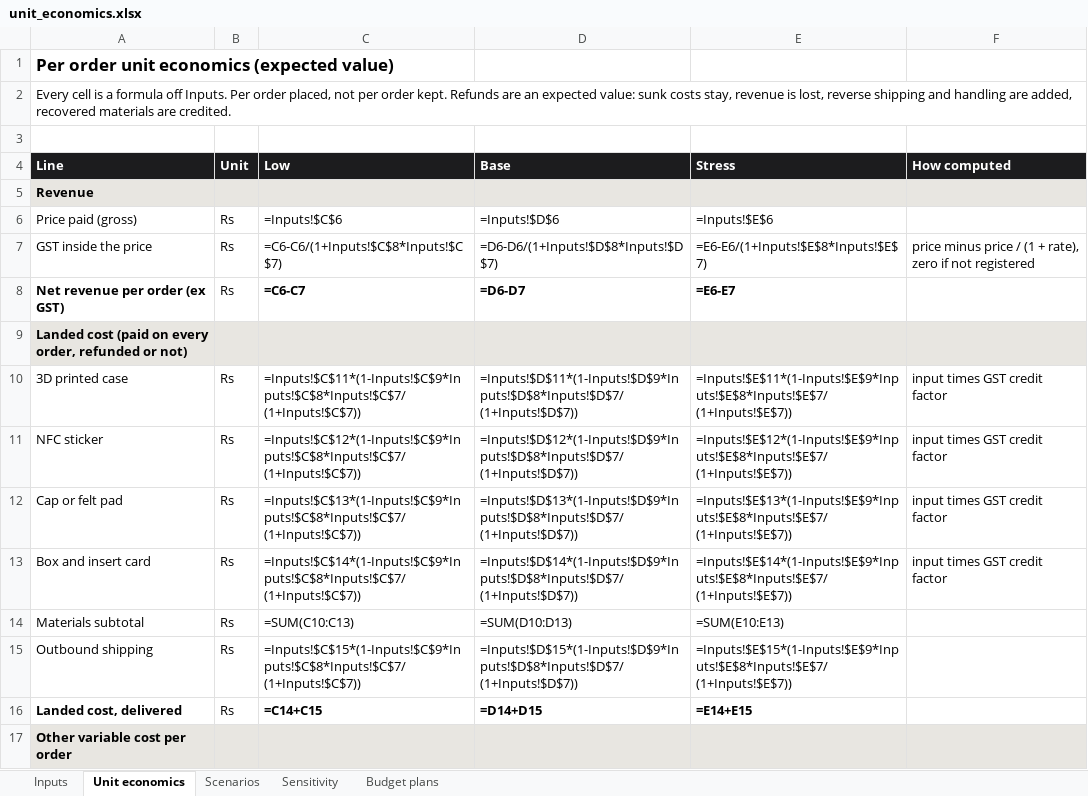
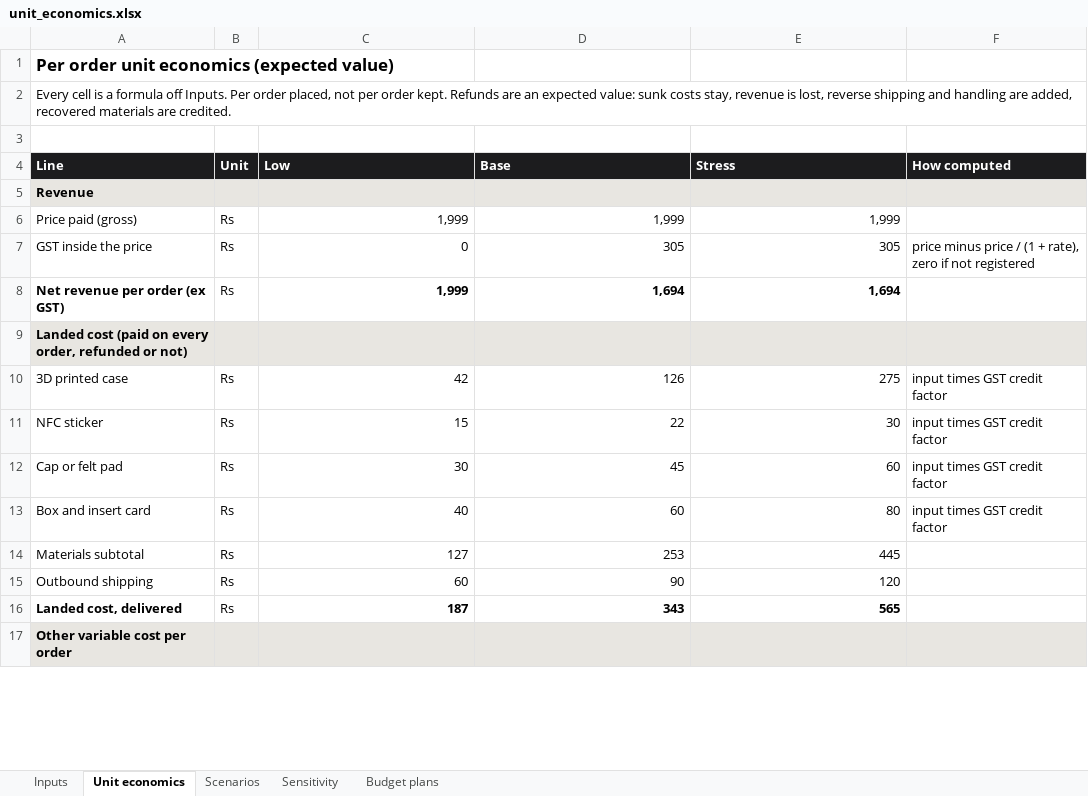
Before and after one commit to heetsanghvvii/Claude-Code-Experiments, an Excel workbook: focusblock/business/unit_economics.xlsx, sheet Unit economics, drawn as a sheet; only a part is shown; values as stored, in another font and other column widths than the file's, no borders; formulas without a stored value are shown as written; the diff covers the shown part only; the diff names each change by its address in the sheet, - before the commit and + after, or states it on an @@ line.

```diff
--- a/focusblock/business/unit_economics.xlsx (sheet Unit economics)
+++ b/focusblock/business/unit_economics.xlsx (sheet Unit economics)
-C6 (Low): =Inputs!$C$6
+C6 (Low): 1,999
-D6 (Base): =Inputs!$D$6
+D6 (Base): 1,999
-E6 (Stress): =Inputs!$E$6
+E6 (Stress): 1,999
-C7 (Low): =C6-C6/(1+Inputs!$C$8*Inputs!$C$7)
+C7 (Low): 0
-D7 (Base): =D6-D6/(1+Inputs!$D$8*Inputs!$D$7)
+D7 (Base): 305
-E7 (Stress): =E6-E6/(1+Inputs!$E$8*Inputs!$E$7)
+E7 (Stress): 305
-C8 (Low): =C6-C7
+C8 (Low): 1,999
-D8 (Base): =D6-D7
+D8 (Base): 1,694
-E8 (Stress): =E6-E7
+E8 (Stress): 1,694
-C10 (Low): =Inputs!$C$11*(1-Inputs!$C$9*Inputs!$C$8*Inputs!$C$7/(1+Inputs!$C$7))
+C10 (Low): 42
-D10 (Base): =Inputs!$D$11*(1-Inputs!$D$9*Inputs!$D$8*Inputs!$D$7/(1+Inputs!$D$7))
+D10 (Base): 126
-E10 (Stress): =Inputs!$E$11*(1-Inputs!$E$9*Inputs!$E$8*Inputs!$E$7/(1+Inputs!$E$7))
+E10 (Stress): 275
-C11 (Low): =Inputs!$C$12*(1-Inputs!$C$9*Inputs!$C$8*Inputs!$C$7/(1+Inputs!$C$7))
+C11 (Low): 15
-D11 (Base): =Inputs!$D$12*(1-Inputs!$D$9*Inputs!$D$8*Inputs!$D$7/(1+Inputs!$D$7))
+D11 (Base): 22
-E11 (Stress): =Inputs!$E$12*(1-Inputs!$E$9*Inputs!$E$8*Inputs!$E$7/(1+Inputs!$E$7))
+E11 (Stress): 30
-C12 (Low): =Inputs!$C$13*(1-Inputs!$C$9*Inputs!$C$8*Inputs!$C$7/(1+Inputs!$C$7))
+C12 (Low): 30
-D12 (Base): =Inputs!$D$13*(1-Inputs!$D$9*Inputs!$D$8*Inputs!$D$7/(1+Inputs!$D$7))
+D12 (Base): 45
-E12 (Stress): =Inputs!$E$13*(1-Inputs!$E$9*Inputs!$E$8*Inputs!$E$7/(1+Inputs!$E$7))
+E12 (Stress): 60
-C13 (Low): =Inputs!$C$14*(1-Inputs!$C$9*Inputs!$C$8*Inputs!$C$7/(1+Inputs!$C$7))
+C13 (Low): 40
-D13 (Base): =Inputs!$D$14*(1-Inputs!$D$9*Inputs!$D$8*Inputs!$D$7/(1+Inputs!$D$7))
+D13 (Base): 60
-E13 (Stress): =Inputs!$E$14*(1-Inputs!$E$9*Inputs!$E$8*Inputs!$E$7/(1+Inputs!$E$7))
+E13 (Stress): 80
-C14 (Low): =SUM(C10:C13)
+C14 (Low): 127
-D14 (Base): =SUM(D10:D13)
+D14 (Base): 253
-E14 (Stress): =SUM(E10:E13)
+E14 (Stress): 445
-C15 (Low): =Inputs!$C$15*(1-Inputs!$C$9*Inputs!$C$8*Inputs!$C$7/(1+Inputs!$C$7))
+C15 (Low): 60
-D15 (Base): =Inputs!$D$15*(1-Inputs!$D$9*Inputs!$D$8*Inputs!$D$7/(1+Inputs!$D$7))
+D15 (Base): 90
-E15 (Stress): =Inputs!$E$15*(1-Inputs!$E$9*Inputs!$E$8*Inputs!$E$7/(1+Inputs!$E$7))
+E15 (Stress): 120
-C16 (Low): =C14+C15
+C16 (Low): 187
-D16 (Base): =D14+D15
+D16 (Base): 343
-E16 (Stress): =E14+E15
+E16 (Stress): 565
```
Also changed, not shown: 87 edited cells and cell formats elsewhere in this sheet, sheet Scenarios, sheet Sensitivity, sheet Budget plans, sheet Inputs, 3 other files.
